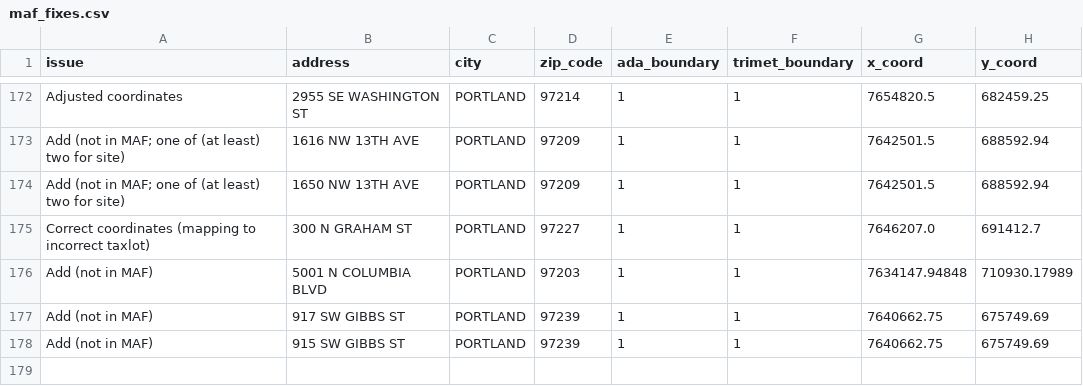
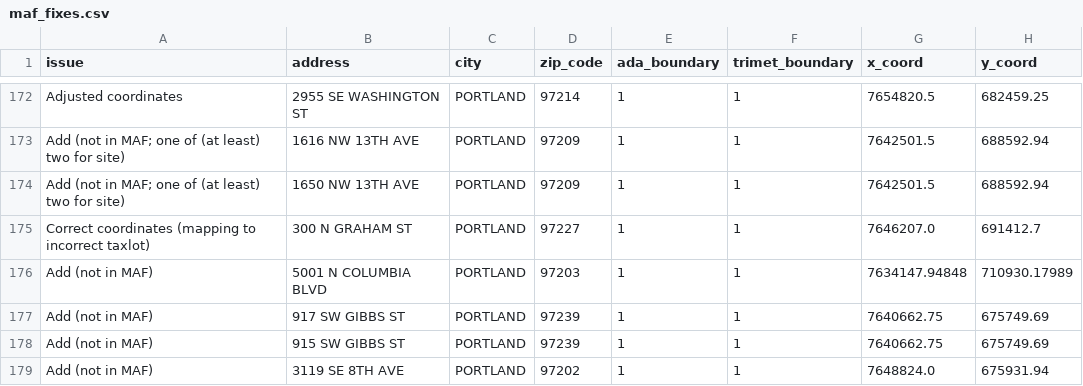
Before and after one commit to OpenTransitTools/loader, a CSV file: ott/loader/geocoder/data/maf_fixes.csv, drawn as a sheet; only a part is shown, gaps mark what is left out; the diff names each change by its address in the sheet, - before the commit and + after, or states it on an @@ line.

Commit message:
Update maf_fixes.csv
Added a recently built home not in MAF based on customer request

```diff
--- a/ott/loader/geocoder/data/maf_fixes.csv
+++ b/ott/loader/geocoder/data/maf_fixes.csv
+row 179: Add (not in MAF) | 3119 SE 8TH AVE | PORTLAND | 97202 | 1 | 1 | 7648824.0 | 675931.94
```
